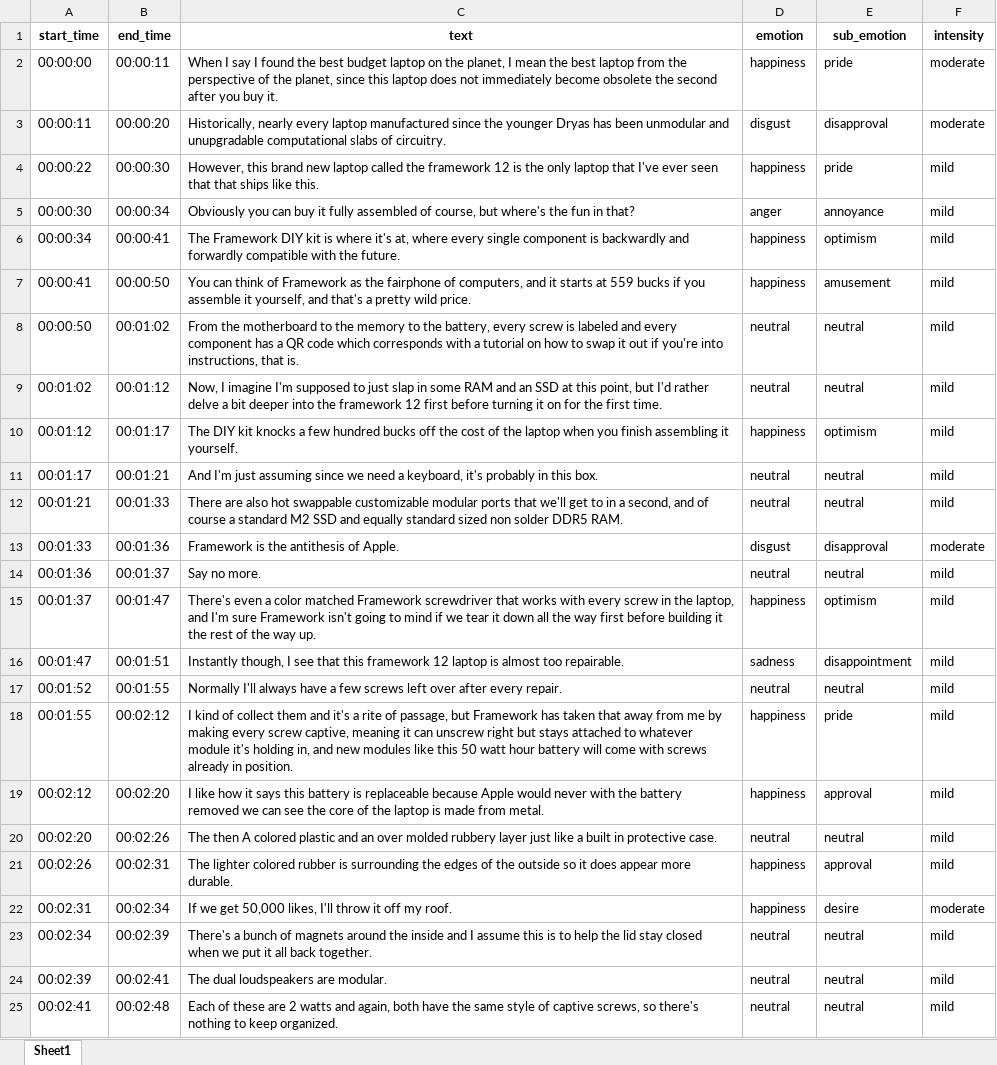
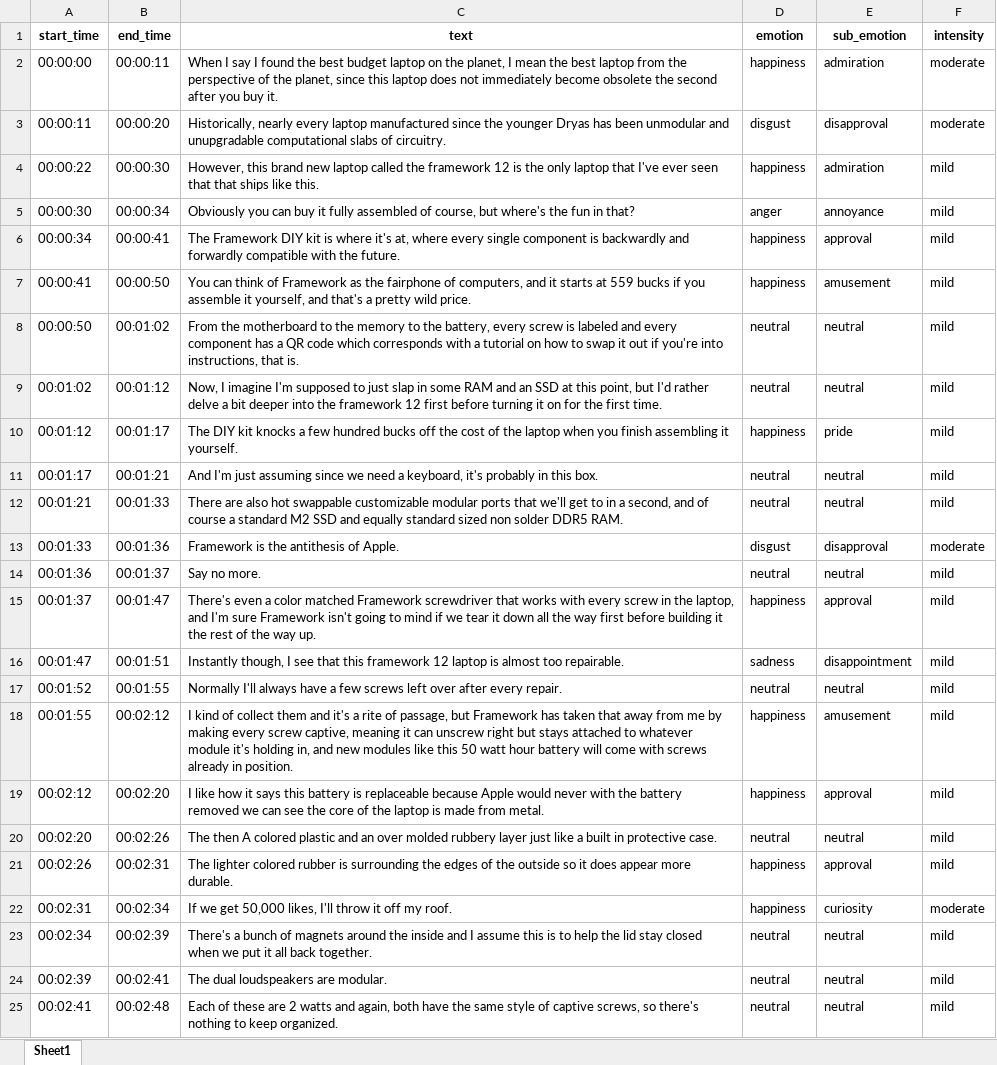
Before and after one commit to BredaUniversityADSAI/2024-25d-fai2-adsai-group-nlp6, an Excel workbook: results/predictions/The Best Laptop on Earth... is almost too easy to fix.xlsx, sheet Sheet1, drawn as a sheet; only a part is shown; values as stored, in another font and other column widths than the file's, no borders; the diff covers the shown part only; the diff names each change by its address in the sheet, - before the commit and + after, or states it on an @@ line.

```diff
--- a/results/predictions/The Best Laptop on Earth... is almost too easy to fix.xlsx (sheet Sheet1)
+++ b/results/predictions/The Best Laptop on Earth... is almost too easy to fix.xlsx (sheet Sheet1)
-E2 (sub_emotion): pride
+E2 (sub_emotion): admiration
-E4 (sub_emotion): pride
+E4 (sub_emotion): admiration
-E6 (sub_emotion): optimism
+E6 (sub_emotion): approval
-E10 (sub_emotion): optimism
+E10 (sub_emotion): pride
-E15 (sub_emotion): optimism
+E15 (sub_emotion): approval
-E18 (sub_emotion): pride
+E18 (sub_emotion): amusement
-E22 (sub_emotion): desire
+E22 (sub_emotion): curiosity
```
Also changed, not shown: 20 edited cells elsewhere in this sheet, results/transcript/The Best Laptop on Earth... is almost too easy to fix.xlsx, 53 other files.
